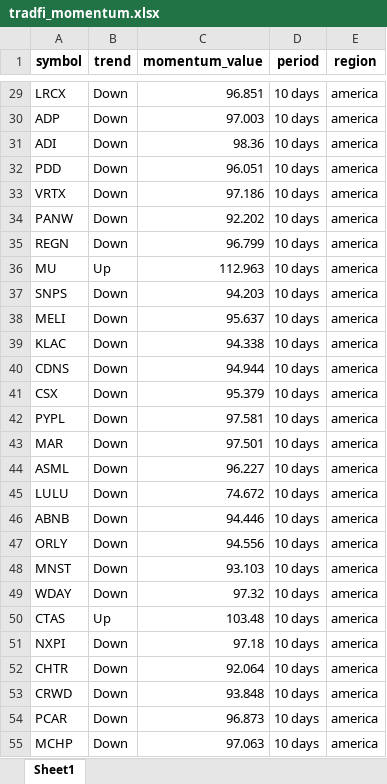
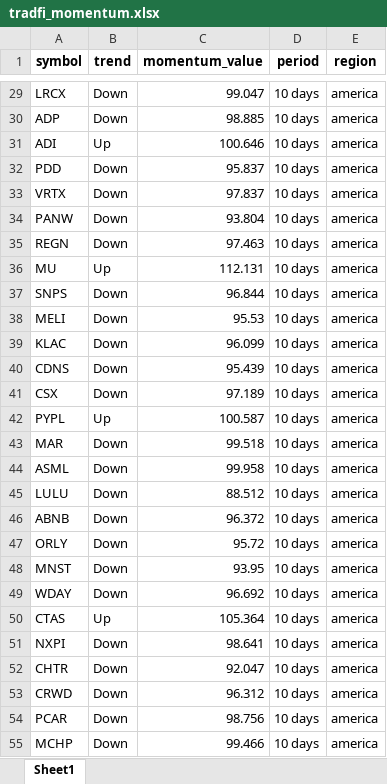
Before and after one commit to tiagolvsantos/trading_tools, an Excel workbook: generated_reports/tradfi_momentum.xlsx, sheet Sheet1, drawn as a sheet; only a part is shown, gaps mark what is left out; values as stored, in another font and other column widths than the file's, no borders; the diff covers the shown part only; the diff names each change by its address in the sheet, - before the commit and + after, or states it on an @@ line.

```diff
--- a/generated_reports/tradfi_momentum.xlsx (sheet Sheet1)
+++ b/generated_reports/tradfi_momentum.xlsx (sheet Sheet1)
-C29 (momentum_value): 96.851
+C29 (momentum_value): 99.047
-C30 (momentum_value): 97.003
+C30 (momentum_value): 98.885
-B31 (trend): Down
+B31 (trend): Up
-C31 (momentum_value): 98.36
+C31 (momentum_value): 100.646
-C32 (momentum_value): 96.051
+C32 (momentum_value): 95.837
-C33 (momentum_value): 97.186
+C33 (momentum_value): 97.837
-C34 (momentum_value): 92.202
+C34 (momentum_value): 93.804
-C35 (momentum_value): 96.799
+C35 (momentum_value): 97.463
-C36 (momentum_value): 112.963
+C36 (momentum_value): 112.131
-C37 (momentum_value): 94.203
+C37 (momentum_value): 96.844
-C38 (momentum_value): 95.637
+C38 (momentum_value): 95.53
-C39 (momentum_value): 94.338
+C39 (momentum_value): 96.099
-C40 (momentum_value): 94.944
+C40 (momentum_value): 95.439
-C41 (momentum_value): 95.379
+C41 (momentum_value): 97.189
-B42 (trend): Down
+B42 (trend): Up
-C42 (momentum_value): 97.581
+C42 (momentum_value): 100.587
-C43 (momentum_value): 97.501
+C43 (momentum_value): 99.518
-C44 (momentum_value): 96.227
+C44 (momentum_value): 99.958
-C45 (momentum_value): 74.672
+C45 (momentum_value): 88.512
-C46 (momentum_value): 94.446
+C46 (momentum_value): 96.372
-C47 (momentum_value): 94.556
+C47 (momentum_value): 95.72
-C48 (momentum_value): 93.103
+C48 (momentum_value): 93.95
-C49 (momentum_value): 97.32
+C49 (momentum_value): 96.692
-C50 (momentum_value): 103.48
+C50 (momentum_value): 105.364
-C51 (momentum_value): 97.18
+C51 (momentum_value): 98.641
-C52 (momentum_value): 92.064
+C52 (momentum_value): 92.047
-C53 (momentum_value): 93.848
+C53 (momentum_value): 96.312
-C54 (momentum_value): 96.873
+C54 (momentum_value): 98.756
-C55 (momentum_value): 97.063
+C55 (momentum_value): 99.466
```
Also changed, not shown: 669 edited cells elsewhere in this sheet, generated_reports/crypto_momentum.xlsx, 1 other file.
